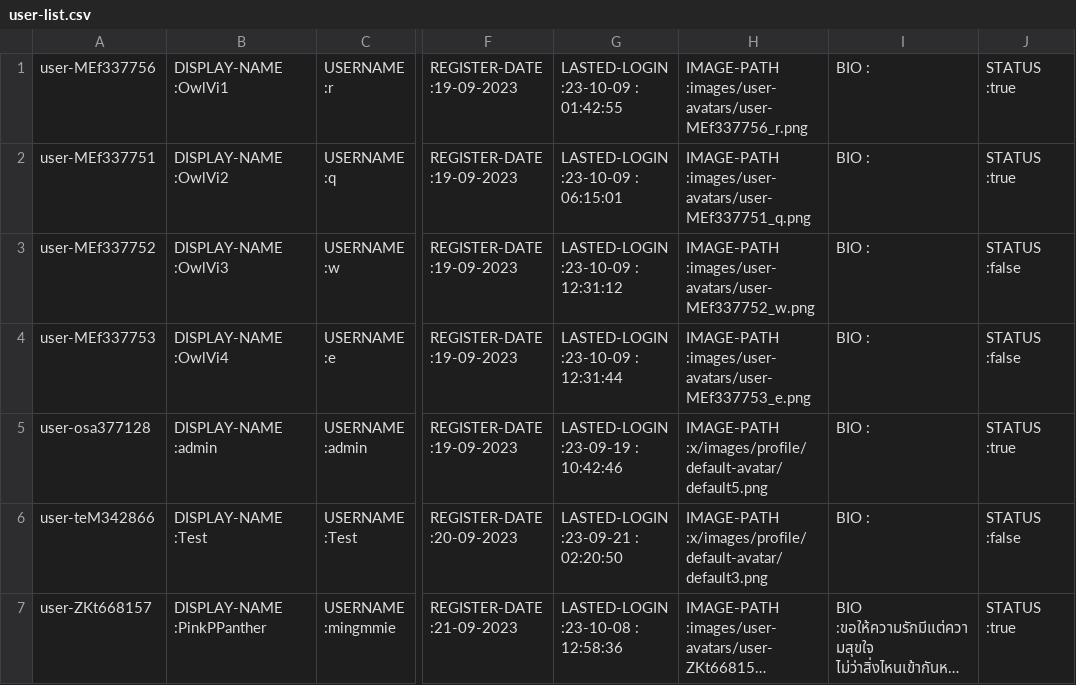
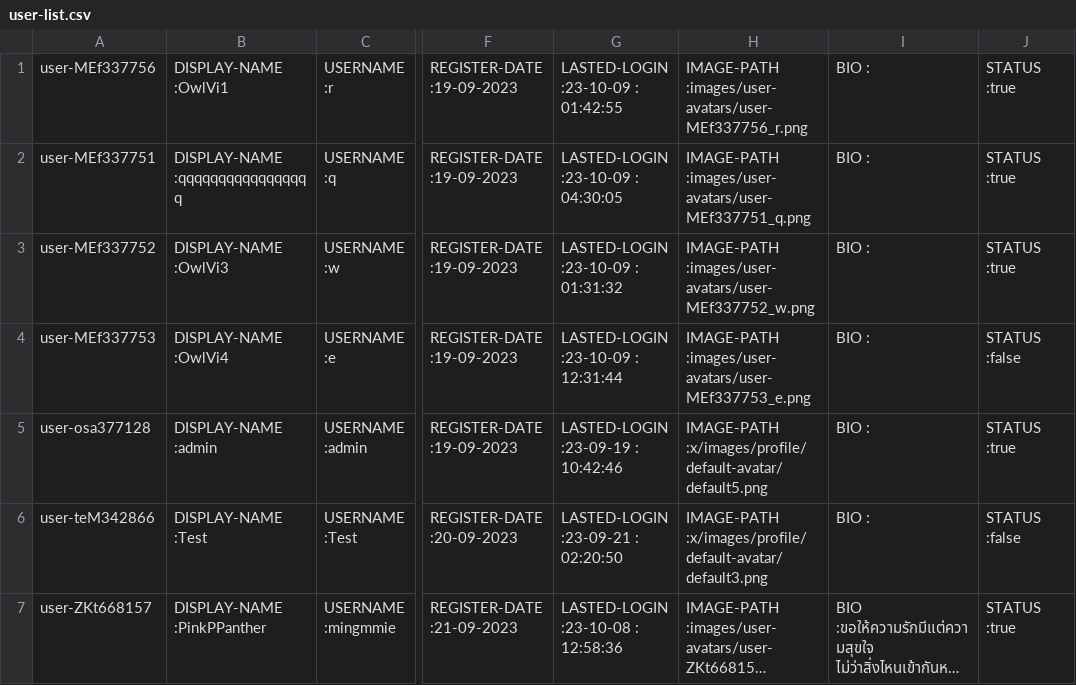
Before and after one commit to Homiez09/plasom-reunion, a CSV file: data/user-list.csv, drawn as a sheet; only a part is shown, gaps mark what is left out; long unchanged cells end in …; the diff names each change by its address in the sheet, - before the commit and + after, or states it on an @@ line.

```diff
--- a/data/user-list.csv
+++ b/data/user-list.csv
-B2: DISPLAY-NAME :OwlVi2
+B2: DISPLAY-NAME :qqqqqqqqqqqqqqqqq
-G2: LASTED-LOGIN :23-10-09 : 06:15:01
+G2: LASTED-LOGIN :23-10-09 : 04:30:05
-G3: LASTED-LOGIN :23-10-09 : 12:31:12
+G3: LASTED-LOGIN :23-10-09 : 01:31:32
-J3: STATUS :false
+J3: STATUS :true
```
Also changed, not shown: 7 other files.
